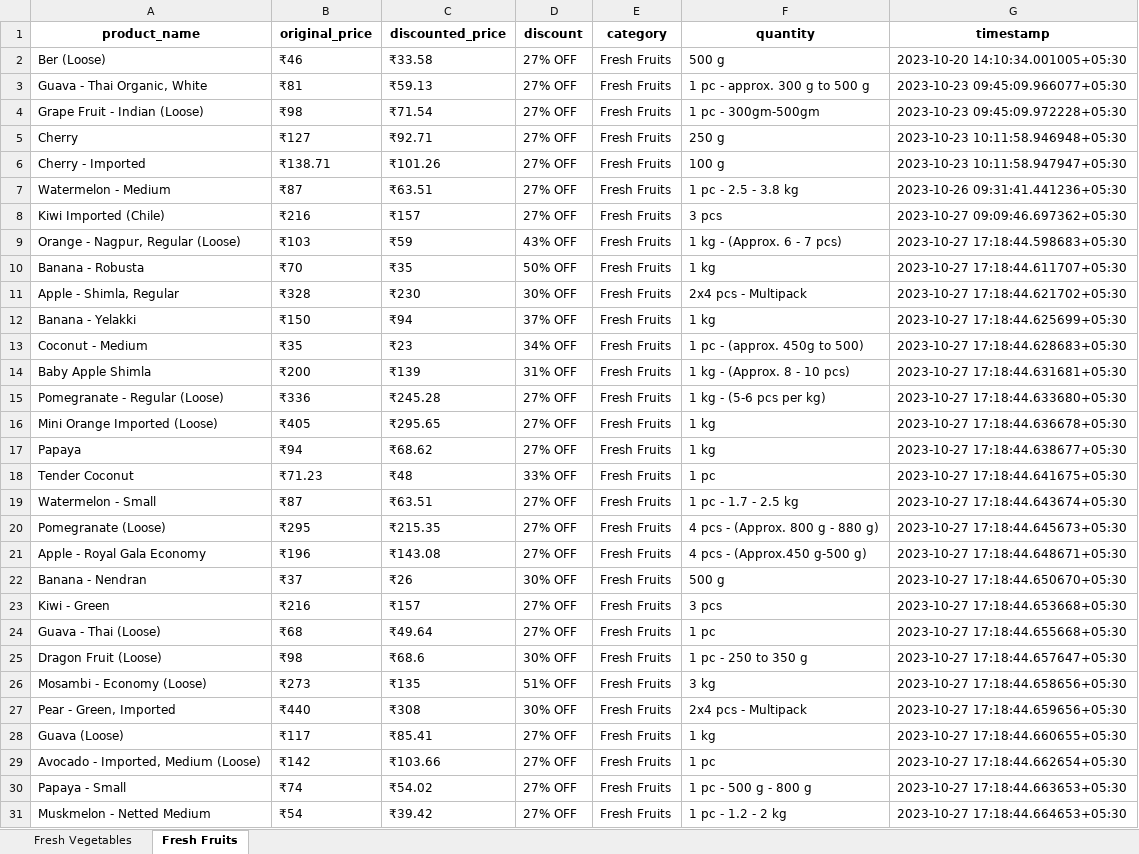
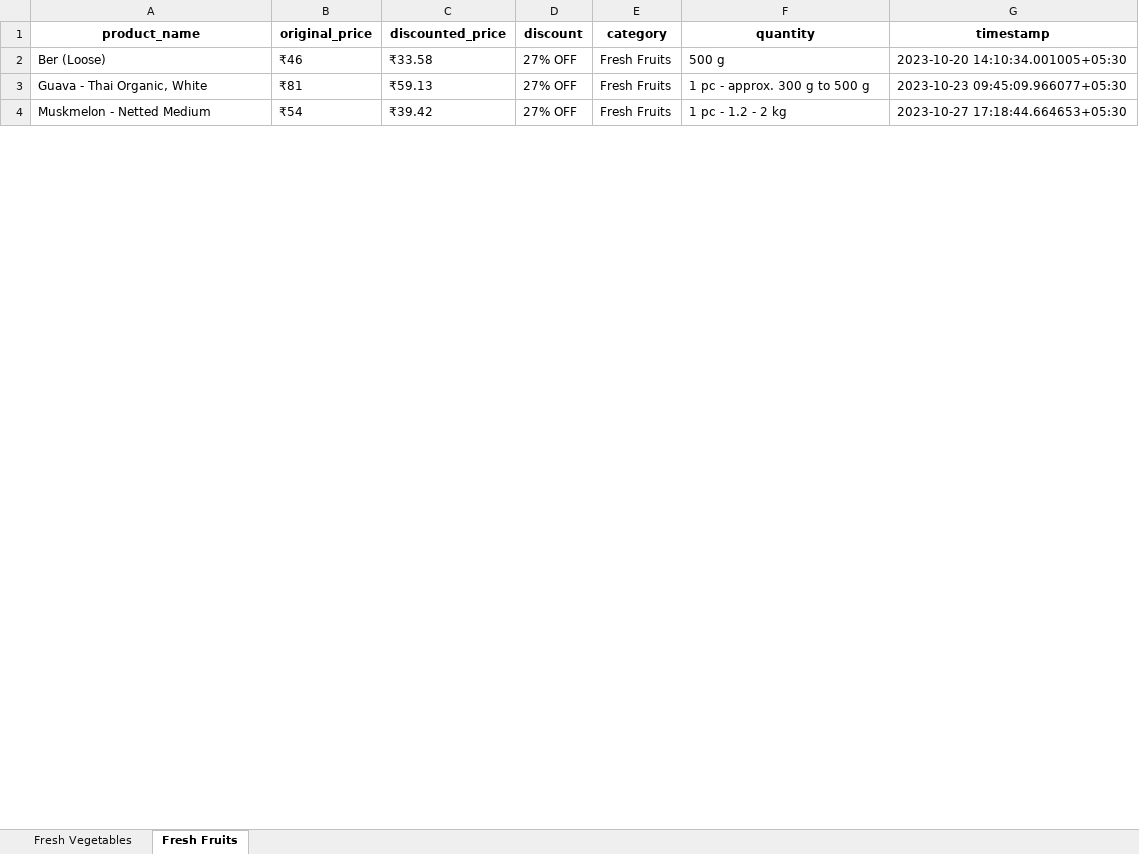
Before and after one commit to NidhiiK/Vegease, an Excel workbook: BigBasket/BigBasket_products.xlsx, sheet Fresh Fruits, drawn as a sheet; only a part is shown; values as stored, in another font and other column widths than the file's, no borders; removed rows and columns are numbered as before the commit, all else as after; the diff covers the shown part only; the diff names each change by its address in the sheet, - before the commit and + after, or states it on an @@ line.

```diff
--- a/BigBasket/BigBasket_products.xlsx (sheet Fresh Fruits)
+++ b/BigBasket/BigBasket_products.xlsx (sheet Fresh Fruits)
-row 4: Grape Fruit - Indian (Loose) | ₹98 | ₹71.54 | 27% OFF | Fresh Fruits | 1 pc - 300gm-500gm | 2023-10-23 09:45:09.972228+05:30
-row 5: Cherry | ₹127 | ₹92.71 | 27% OFF | Fresh Fruits | 250 g | 2023-10-23 10:11:58.946948+05:30
-row 6: Cherry - Imported | ₹138.71 | ₹101.26 | 27% OFF | Fresh Fruits | 100 g | 2023-10-23 10:11:58.947947+05:30
-row 7: Watermelon - Medium | ₹87 | ₹63.51 | 27% OFF | Fresh Fruits | 1 pc - 2.5 - 3.8 kg | 2023-10-26 09:31:41.441236+05:30
-row 8: Kiwi Imported (Chile) | ₹216 | ₹157 | 27% OFF | Fresh Fruits | 3 pcs | 2023-10-27 09:09:46.697362+05:30
-row 9: Orange - Nagpur, Regular (Loose) | ₹103 | ₹59 | 43% OFF | Fresh Fruits | 1 kg - (Approx. 6 - 7 pcs) | 2023-10-27 17:18:44.598683+05:30
-row 10: Banana - Robusta | ₹70 | ₹35 | 50% OFF | Fresh Fruits | 1 kg | 2023-10-27 17:18:44.611707+05:30
-row 11: Apple - Shimla, Regular | ₹328 | ₹230 | 30% OFF | Fresh Fruits | 2x4 pcs - Multipack | 2023-10-27 17:18:44.621702+05:30
-row 12: Banana - Yelakki | ₹150 | ₹94 | 37% OFF | Fresh Fruits | 1 kg | 2023-10-27 17:18:44.625699+05:30
-row 13: Coconut - Medium | ₹35 | ₹23 | 34% OFF | Fresh Fruits | 1 pc - (approx. 450g to 500) | 2023-10-27 17:18:44.628683+05:30
-row 14: Baby Apple Shimla | ₹200 | ₹139 | 31% OFF | Fresh Fruits | 1 kg - (Approx. 8 - 10 pcs) | 2023-10-27 17:18:44.631681+05:30
-row 15: Pomegranate - Regular (Loose) | ₹336 | ₹245.28 | 27% OFF | Fresh Fruits | 1 kg - (5-6 pcs per kg) | 2023-10-27 17:18:44.633680+05:30
-row 16: Mini Orange Imported (Loose) | ₹405 | ₹295.65 | 27% OFF | Fresh Fruits | 1 kg | 2023-10-27 17:18:44.636678+05:30
-row 17: Papaya | ₹94 | ₹68.62 | 27% OFF | Fresh Fruits | 1 kg | 2023-10-27 17:18:44.638677+05:30
-row 18: Tender Coconut | ₹71.23 | ₹48 | 33% OFF | Fresh Fruits | 1 pc | 2023-10-27 17:18:44.641675+05:30
-row 19: Watermelon - Small | ₹87 | ₹63.51 | 27% OFF | Fresh Fruits | 1 pc - 1.7 - 2.5 kg | 2023-10-27 17:18:44.643674+05:30
-row 20: Pomegranate (Loose) | ₹295 | ₹215.35 | 27% OFF | Fresh Fruits | 4 pcs - (Approx. 800 g - 880 g) | 2023-10-27 17:18:44.645673+05:30
-row 21: Apple - Royal Gala Economy | ₹196 | ₹143.08 | 27% OFF | Fresh Fruits | 4 pcs - (Approx.450 g-500 g) | 2023-10-27 17:18:44.648671+05:30
-row 22: Banana - Nendran | ₹37 | ₹26 | 30% OFF | Fresh Fruits | 500 g | 2023-10-27 17:18:44.650670+05:30
-row 23: Kiwi - Green | ₹216 | ₹157 | 27% OFF | Fresh Fruits | 3 pcs | 2023-10-27 17:18:44.653668+05:30
-row 24: Guava - Thai (Loose) | ₹68 | ₹49.64 | 27% OFF | Fresh Fruits | 1 pc | 2023-10-27 17:18:44.655668+05:30
-row 25: Dragon Fruit (Loose) | ₹98 | ₹68.6 | 30% OFF | Fresh Fruits | 1 pc - 250 to 350 g | 2023-10-27 17:18:44.657647+05:30
-row 26: Mosambi - Economy (Loose) | ₹273 | ₹135 | 51% OFF | Fresh Fruits | 3 kg | 2023-10-27 17:18:44.658656+05:30
-row 27: Pear - Green, Imported | ₹440 | ₹308 | 30% OFF | Fresh Fruits | 2x4 pcs - Multipack | 2023-10-27 17:18:44.659656+05:30
-row 28: Guava (Loose) | ₹117 | ₹85.41 | 27% OFF | Fresh Fruits | 1 kg | 2023-10-27 17:18:44.660655+05:30
-row 29: Avocado - Imported, Medium (Loose) | ₹142 | ₹103.66 | 27% OFF | Fresh Fruits | 1 pc | 2023-10-27 17:18:44.662654+05:30
-row 30: Papaya - Small | ₹74 | ₹54.02 | 27% OFF | Fresh Fruits | 1 pc - 500 g - 800 g | 2023-10-27 17:18:44.663653+05:30
```
Also changed, not shown: other rows of this sheet, sheet Fresh Vegetables, Otipy/otipy_products.xlsx, 8 other files.
